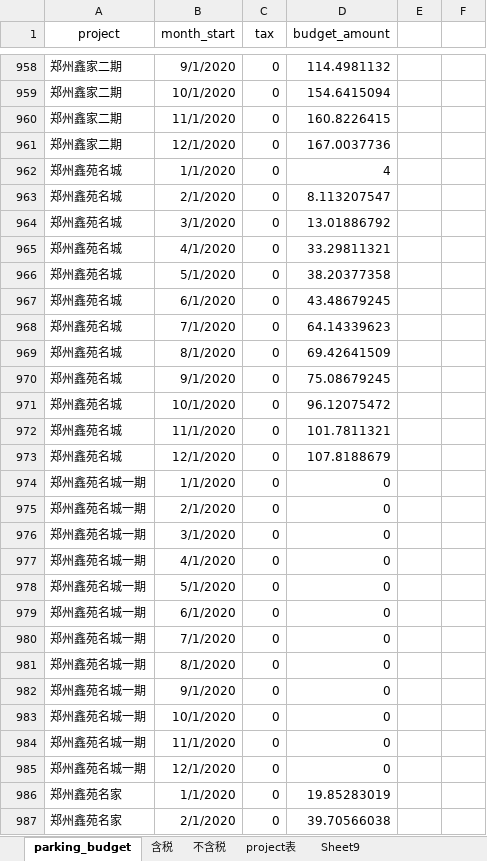
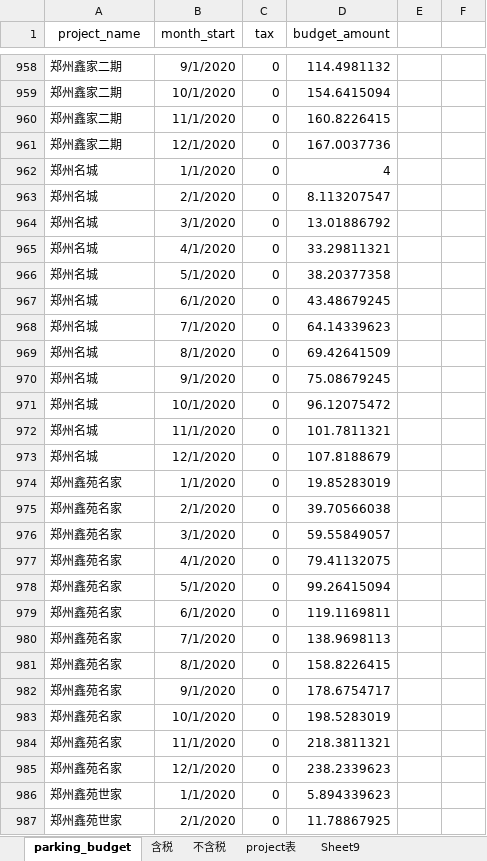
Before and after one commit to hry-work/data, an Excel workbook: mid/dim/2020车位预算.xlsx, sheet parking_budget, drawn as a sheet; only a part is shown, gaps mark what is left out; the shorter side is filled out with more unchanged rows; values as stored, in another font and other column widths than the file's, no borders; the diff covers the shown part only; the diff names each change by its address in the sheet, - before the commit and + after, or states it on an @@ line.

```diff
--- a/mid/dim/2020车位预算.xlsx (sheet parking_budget)
+++ b/mid/dim/2020车位预算.xlsx (sheet parking_budget)
-A1: project
+A1: project_name
-A962:A973 (project_name): 郑州鑫苑名城
+A962:A973 (project_name): 郑州名城
-row 974: 郑州鑫苑名城一期 | 1/1/2020 | 0 | 0
-row 975: 郑州鑫苑名城一期 | 2/1/2020 | 0 | 0
-row 976: 郑州鑫苑名城一期 | 3/1/2020 | 0 | 0
-row 977: 郑州鑫苑名城一期 | 4/1/2020 | 0 | 0
-row 978: 郑州鑫苑名城一期 | 5/1/2020 | 0 | 0
-row 979: 郑州鑫苑名城一期 | 6/1/2020 | 0 | 0
-row 980: 郑州鑫苑名城一期 | 7/1/2020 | 0 | 0
-row 981: 郑州鑫苑名城一期 | 8/1/2020 | 0 | 0
-row 982: 郑州鑫苑名城一期 | 9/1/2020 | 0 | 0
-row 983: 郑州鑫苑名城一期 | 10/1/2020 | 0 | 0
-row 984: 郑州鑫苑名城一期 | 11/1/2020 | 0 | 0
-row 985: 郑州鑫苑名城一期 | 12/1/2020 | 0 | 0
```
Also changed, not shown: 12 removed rows and 24 edited cells elsewhere in this sheet, 5 other files.
